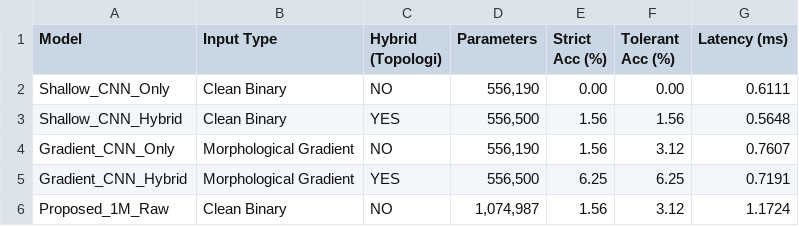
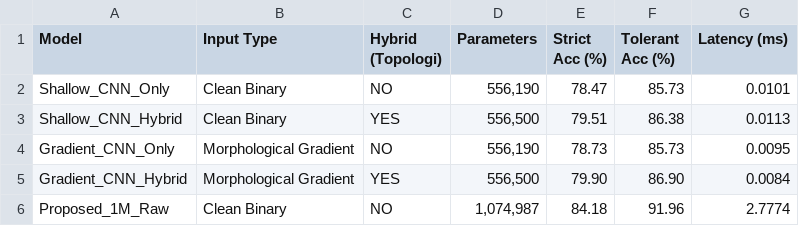
Before and after one commit to bimyusufk/Untitled-Hybrid-Skeletonization-New-Lightweight-OCR-Model, a CSV file: ocr_evaluation_outputs_hybrid/hybrid_benchmark_summary.csv, drawn as a sheet.

```diff
--- a/ocr_evaluation_outputs_hybrid/hybrid_benchmark_summary.csv
+++ b/ocr_evaluation_outputs_hybrid/hybrid_benchmark_summary.csv
@@ -1,6 +1,6 @@
 Model,Input Type,Hybrid (Topologi),Parameters,Strict Acc (%),Tolerant Acc (%),Latency (ms)
-Shallow_CNN_Only,Clean Binary,NO,"556,190",0.00,0.00,0.6111
-Shallow_CNN_Hybrid,Clean Binary,YES,"556,500",1.56,1.56,0.5648
-Gradient_CNN_Only,Morphological Gradient,NO,"556,190",1.56,3.12,0.7607
-Gradient_CNN_Hybrid,Morphological Gradient,YES,"556,500",6.25,6.25,0.7191
-Proposed_1M_Raw,Clean Binary,NO,"1,074,987",1.56,3.12,1.1724
+Shallow_CNN_Only,Clean Binary,NO,"556,190",78.47,85.73,0.0101
+Shallow_CNN_Hybrid,Clean Binary,YES,"556,500",79.51,86.38,0.0113
+Gradient_CNN_Only,Morphological Gradient,NO,"556,190",78.73,85.73,0.0095
+Gradient_CNN_Hybrid,Morphological Gradient,YES,"556,500",79.90,86.90,0.0084
+Proposed_1M_Raw,Clean Binary,NO,"1,074,987",84.18,91.96,2.7774
```
Also changed, not shown: 7 other files.
